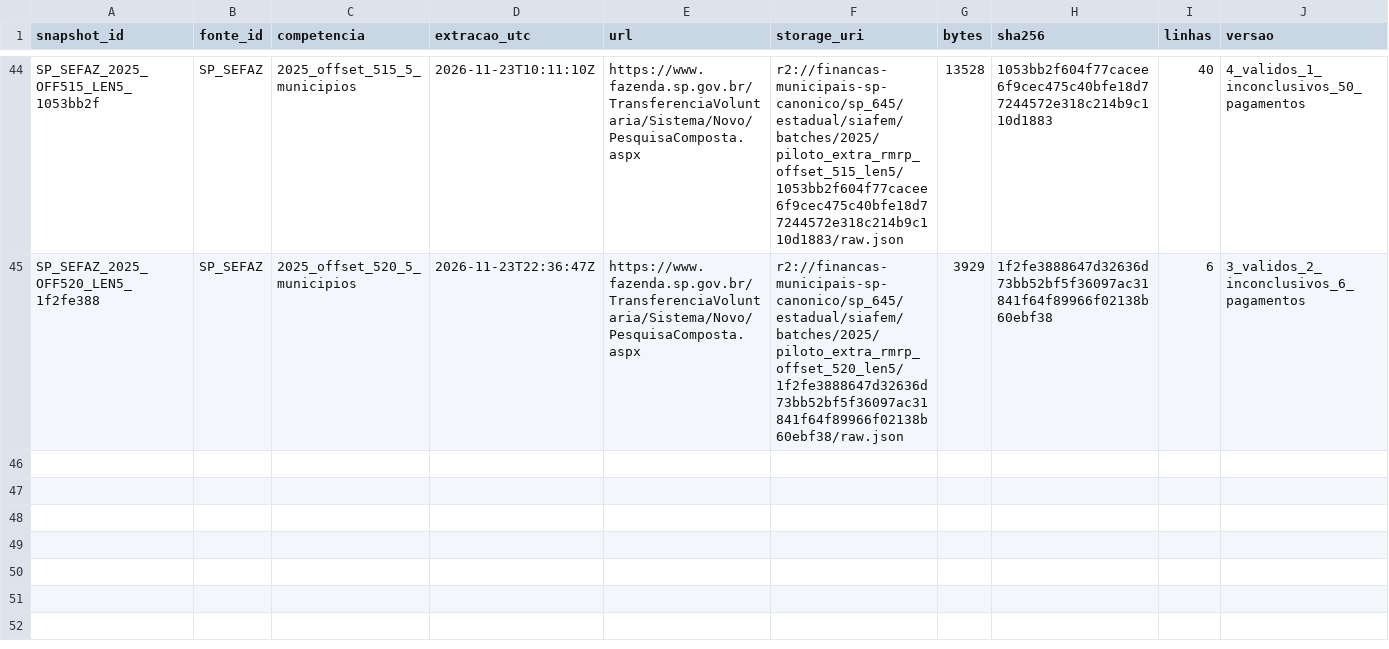
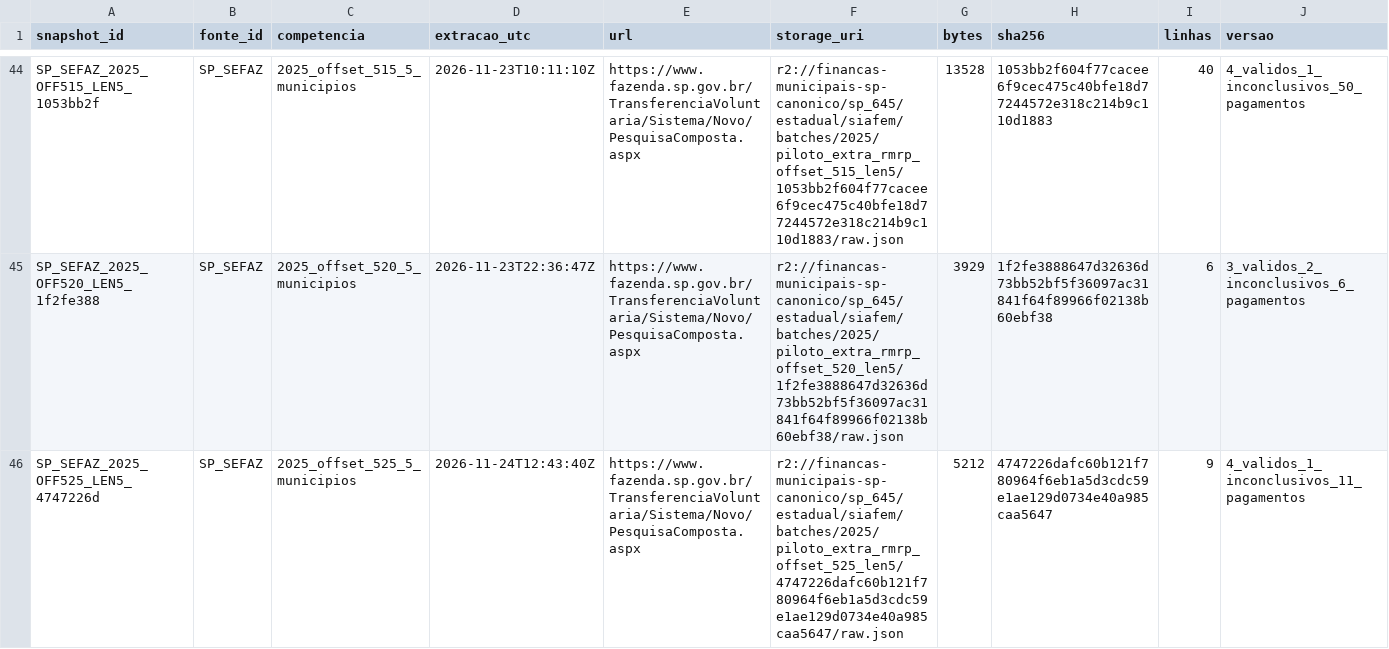
Before and after one commit to hilaliskandar/mapa_do_tesouro, a CSV file: governance/controls/investimentos_sp645/snapshots.csv, drawn as a sheet; only a part is shown, gaps mark what is left out; rows hold the shown columns only; the diff names each change by its address in the sheet, - before the commit and + after, or states it on an @@ line.

Commit message:
governance: SIAFEM 2025 offset 525 readback e controles idempotentes

```diff
--- a/governance/controls/investimentos_sp645/snapshots.csv
+++ b/governance/controls/investimentos_sp645/snapshots.csv
+row 46: SP_SEFAZ_2025_OFF525_LEN5_4747226d | SP_SEFAZ | 2025_offset_525_5_municipios | 2026-11-24T12:43:40Z | https://www.fazenda.sp.gov.br/TransferenciaVoluntaria/Sistema/Novo/PesquisaComposta.aspx | r2://financas-municipais-sp-canonico/sp_645/estadual/siafem/batches/2025/piloto_extra_rmrp_offset_525_len5/4747226dafc60b121f780964f6eb1a5d3cdc59e1ae129d0734e40a985caa5647/raw.json | 5212 | 4747226dafc60b121f780964f6eb1a5d3cdc59e1ae129d0734e40a985caa5647 | 9 | 4_validos_1_inconclusivos_11_pagamentos
```
